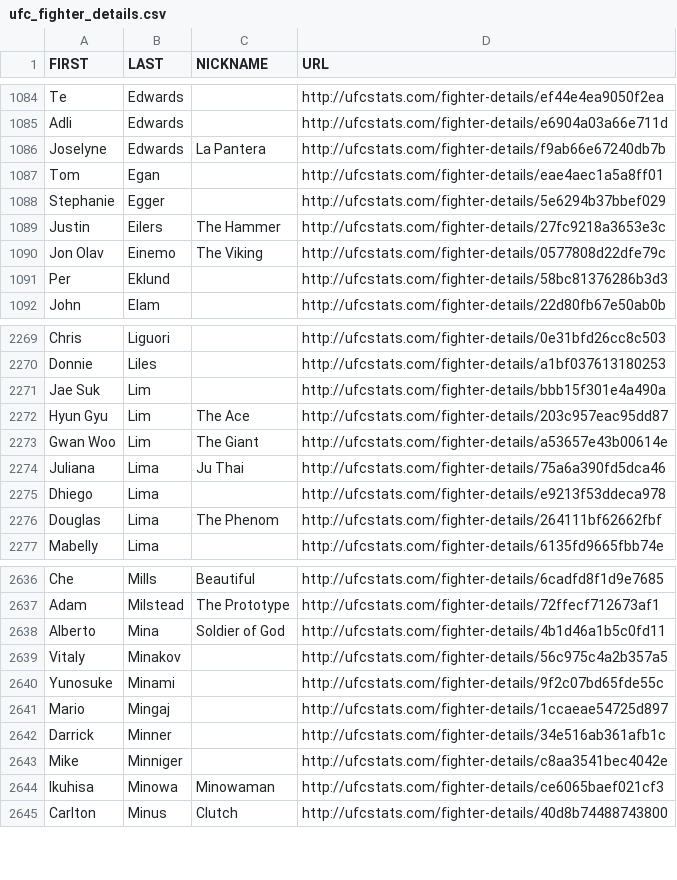
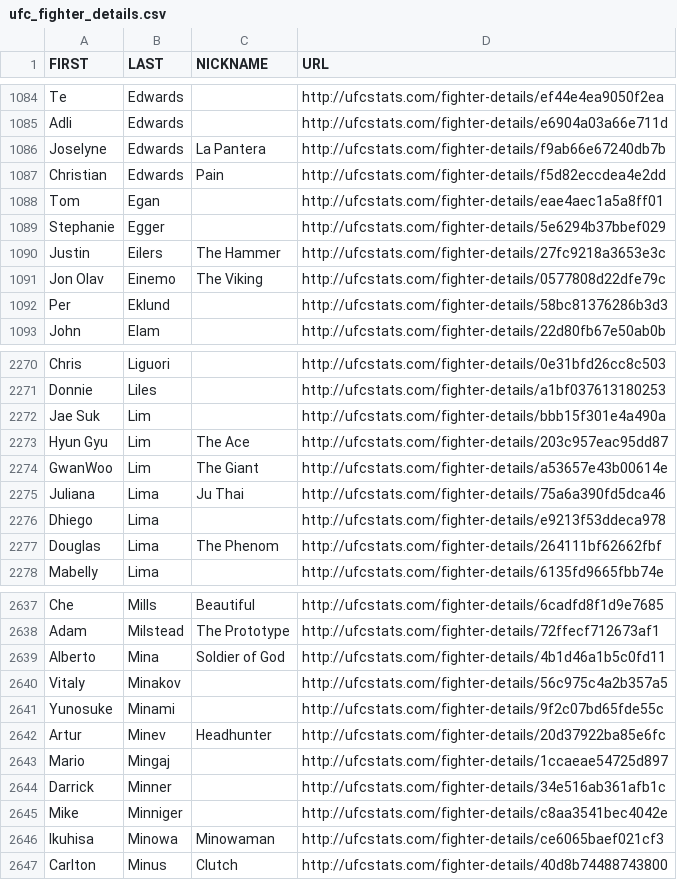
Before and after one commit to Greco1899/scrape_ufc_stats, a CSV file: ufc_fighter_details.csv, drawn as a sheet; only a part is shown, gaps mark what is left out.

```diff
--- a/ufc_fighter_details.csv
+++ b/ufc_fighter_details.csv
@@ -1086,2 +1086,3 @@ Adli,Edwards,,http://ufcstats.com/fighter-details/e6904a03a66e711d
 Joselyne,Edwards,La Pantera,http://ufcstats.com/fighter-details/f9ab66e67240db7b
+Christian,Edwards,Pain,http://ufcstats.com/fighter-details/f5d82eccdea4e2dd
 Tom,Egan,,http://ufcstats.com/fighter-details/eae4aec1a5a8ff01
@@ -2272,3 +2273,3 @@ Jae Suk,Lim,,http://ufcstats.com/fighter-details/bbb15f301e4a490a
 Hyun Gyu,Lim,The Ace,http://ufcstats.com/fighter-details/203c957eac95dd87
-Gwan Woo,Lim,The Giant,http://ufcstats.com/fighter-details/a53657e43b00614e
+GwanWoo,Lim,The Giant,http://ufcstats.com/fighter-details/a53657e43b00614e
 Juliana,Lima,Ju Thai,http://ufcstats.com/fighter-details/75a6a390fd5dca46
@@ -2640,2 +2641,3 @@ Vitaly,Minakov,,http://ufcstats.com/fighter-details/56c975c4a2b357a5
 Yunosuke,Minami,,http://ufcstats.com/fighter-details/9f2c07bd65fde55c
+Artur,Minev,Headhunter,http://ufcstats.com/fighter-details/20d37922ba85e6fc
 Mario,Mingaj,,http://ufcstats.com/fighter-details/1ccaeae54725d897
```
Also changed, not shown: ufc_fighter_tott.csv.
